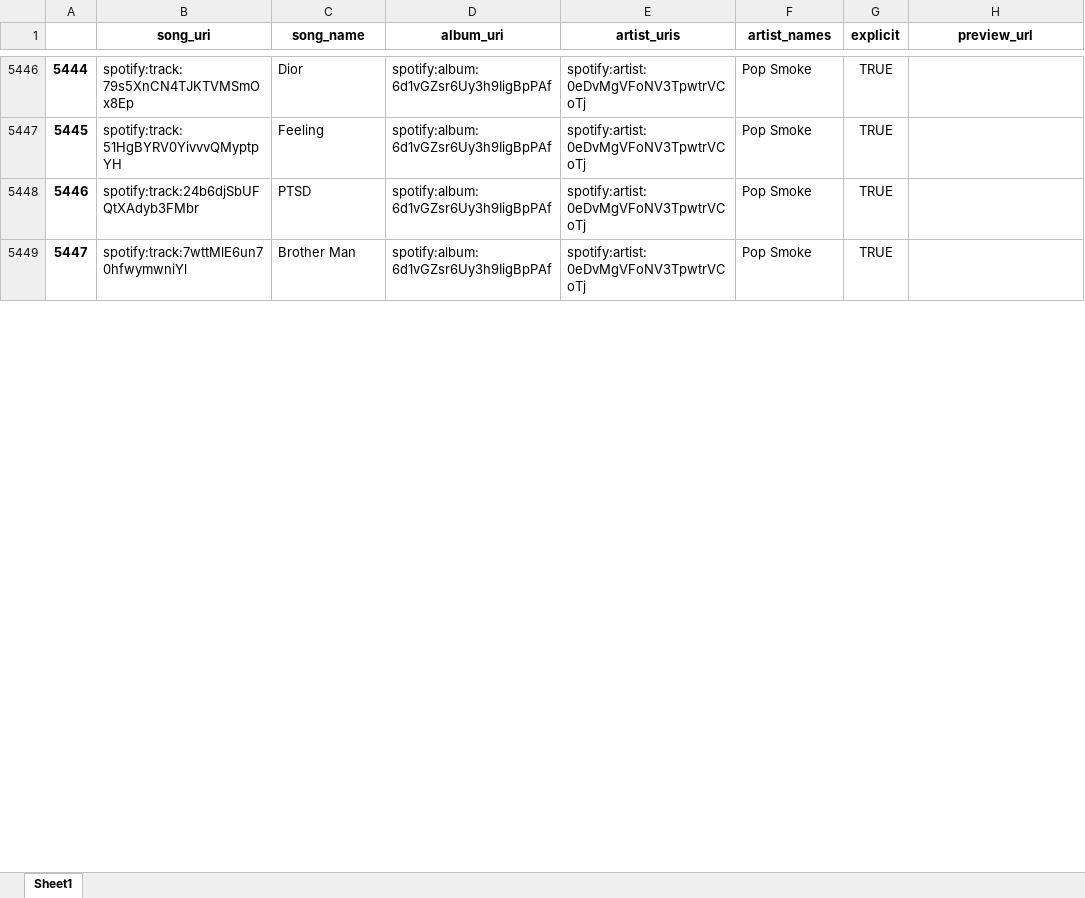
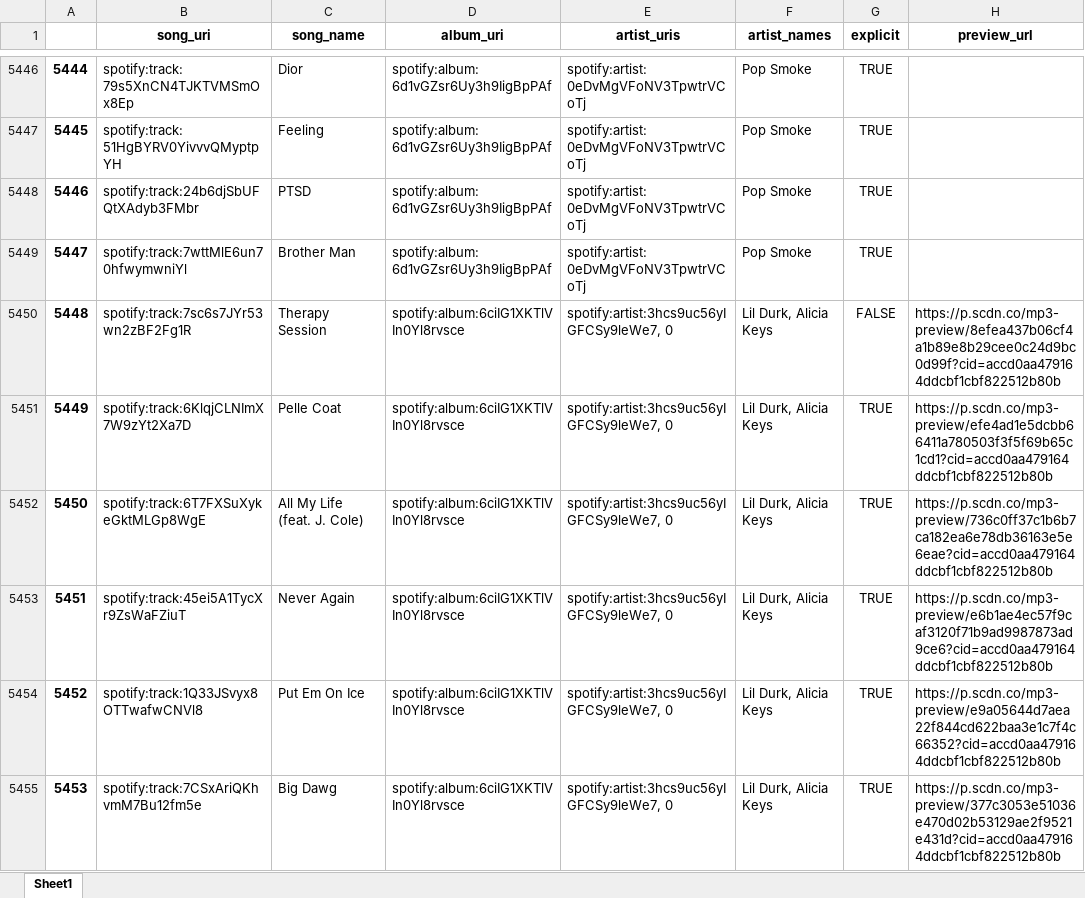
Before and after one commit to garcgabe/HipHop-Analysis-Project, an Excel workbook: SpotifySongs.xlsx, sheet Sheet1, drawn as a sheet; only a part is shown, gaps mark what is left out; values as stored, in another font and other column widths than the file's, no borders; the diff covers the shown part only; the diff names each change by its address in the sheet, - before the commit and + after, or states it on an @@ line.

```diff
--- a/SpotifySongs.xlsx (sheet Sheet1)
+++ b/SpotifySongs.xlsx (sheet Sheet1)
+row 5450: 5448 | spotify:track:7sc6s7JYr53wn2zBF2Fg1R | Therapy Session | spotify:album:6ciIG1XKTlVIn0Yl8rvsce | spotify:artist:3hcs9uc56yIGFCSy9leWe7, 0 | Lil Durk, Alicia Keys | FALSE | https://p.scdn.co/mp3-preview/8efea437b06cf4a1b89e8b29cee0c24d9bc0d99f?cid=accd0aa479164ddcbf1cbf822512b80b
+row 5451: 5449 | spotify:track:6KlqjCLNImX7W9zYt2Xa7D | Pelle Coat | spotify:album:6ciIG1XKTlVIn0Yl8rvsce | spotify:artist:3hcs9uc56yIGFCSy9leWe7, 0 | Lil Durk, Alicia Keys | TRUE | https://p.scdn.co/mp3-preview/efe4ad1e5dcbb66411a780503f3f5f69b65c1cd1?cid=accd0aa479164ddcbf1cbf822512b80b
+row 5452: 5450 | spotify:track:6T7FXSuXykeGktMLGp8WgE | All My Life (feat. J. Cole) | spotify:album:6ciIG1XKTlVIn0Yl8rvsce | spotify:artist:3hcs9uc56yIGFCSy9leWe7, 0 | Lil Durk, Alicia Keys | TRUE | https://p.scdn.co/mp3-preview/736c0ff37c1b6b7ca182ea6e78db36163e5e6eae?cid=accd0aa479164ddcbf1cbf822512b80b
+row 5453: 5451 | spotify:track:45ei5A1TycXr9ZsWaFZiuT | Never Again | spotify:album:6ciIG1XKTlVIn0Yl8rvsce | spotify:artist:3hcs9uc56yIGFCSy9leWe7, 0 | Lil Durk, Alicia Keys | TRUE | https://p.scdn.co/mp3-preview/e6b1ae4ec57f9caf3120f71b9ad9987873ad9ce6?cid=accd0aa479164ddcbf1cbf822512b80b
+row 5454: 5452 | spotify:track:1Q33JSvyx8OTTwafwCNVl8 | Put Em On Ice | spotify:album:6ciIG1XKTlVIn0Yl8rvsce | spotify:artist:3hcs9uc56yIGFCSy9leWe7, 0 | Lil Durk, Alicia Keys | TRUE | https://p.scdn.co/mp3-preview/e9a05644d7aea22f844cd622baa3e1c7f4c66352?cid=accd0aa479164ddcbf1cbf822512b80b
+row 5455: 5453 | spotify:track:7CSxAriQKhvmM7Bu12fm5e | Big Dawg | spotify:album:6ciIG1XKTlVIn0Yl8rvsce | spotify:artist:3hcs9uc56yIGFCSy9leWe7, 0 | Lil Durk, Alicia Keys | TRUE | https://p.scdn.co/mp3-preview/377c3053e51036e470d02b53129ae2f9521e431d?cid=accd0aa479164ddcbf1cbf822512b80b
```
Also changed, not shown: 31 added rows, 16 removed rows, 5 edited cells and row numbers in column A elsewhere in this sheet, SpotifyAlbums.xlsx, SpotifyArtists.xlsx, 9 other files.
